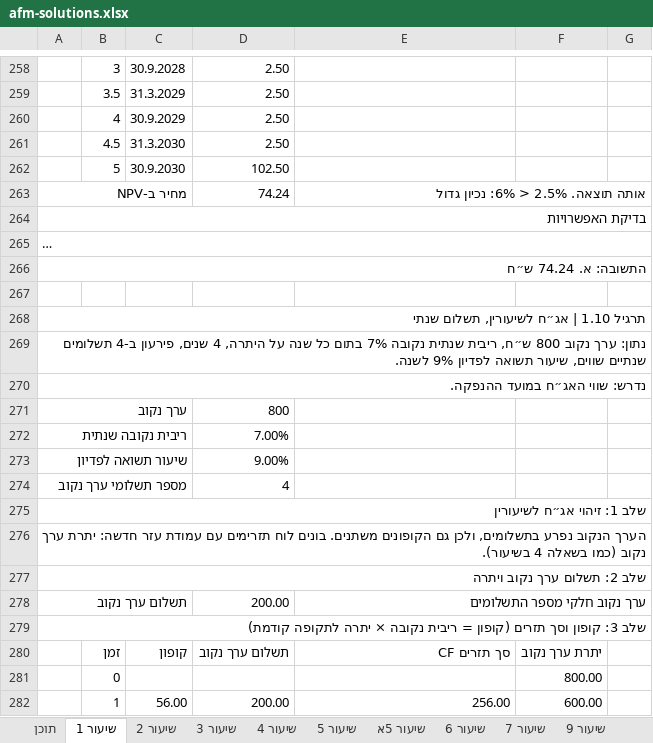
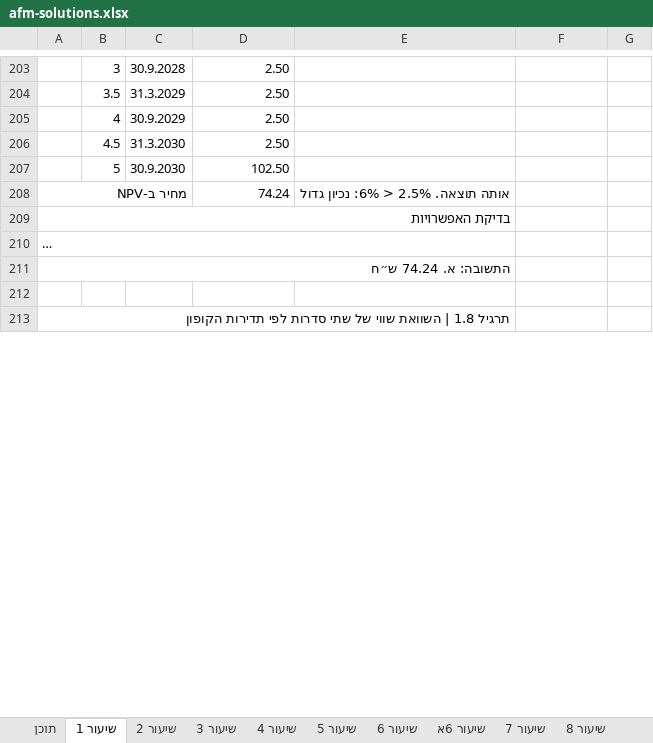
Before and after one commit to shaytsaban/advanced-finance-for-accountants, an Excel workbook: materials/afm-solutions.xlsx, sheet שיעור 1, drawn as a sheet; only a part is shown, gaps mark what is left out; long unchanged cells end in …; values as stored, in another font and other column widths than the file's, no cell formats; removed rows and columns are numbered as before the commit, all else as after; the diff covers the shown part only; the diff names each change by its address in the sheet, - before the commit and + after, or states it on an @@ line.

```diff
--- a/materials/afm-solutions.xlsx (sheet שיעור 1)
+++ b/materials/afm-solutions.xlsx (sheet שיעור 1)
-sheet tab: שיעור 9
+sheet tab: שיעור 8
-sheet tab: שיעור 5א
+sheet tab: שיעור 6א
-E263:G263 merged
-A264:G264 merged
+A209:E209 merged
-A265:G265 merged
+A210:E210 merged
-A266:G266 merged
+A211:E211 merged
-A213: תרגיל 1.10 | אג״ח לשיעורין, תשלום שנתי
+A213: תרגיל 1.8 | השוואת שווי של שתי סדרות לפי תדירות הקופון
-A268:G268 merged
+A213:E213 merged
-row 269: נתון: ערך נקוב 800 ש״ח, ריבית שנתית נקובה 7% בתום כל שנה על היתרה, 4 שנים, פירעון ב-4 תשלומים שנתיים שווים, שיעור תשואה לפדיון 9% לשנה.
-row 270: נדרש: שווי האג״ח במועד ההנפקה.
-row 271: ערך נקוב |  |  | 800
-row 272: ריבית נקובה שנתית |  |  | 7.00%
-row 273: שיעור תשואה לפדיון |  |  | 9.00%
-row 274: מספר תשלומי ערך נקוב |  |  | 4
-row 275: שלב 1: זיהוי אג״ח לשיעורין
-row 276: הערך הנקוב נפרע בתשלומים, ולכן גם הקופונים משתנים. בונים לוח תזרימים עם עמודת עזר חדשה: יתרת ערך נקוב (כמו בשאלה 4 בשיעור).
-row 277: שלב 2: תשלום ערך נקוב ויתרה
-row 278: תשלום ערך נקוב |  |  | 200.00 | ערך נקוב חלקי מספר התשלומים
-row 279: שלב 3: קופון וסך תזרים (קופון = ריבית נקובה × יתרה לתקופה קודמת)
-row 280:  | זמן | קופון | תשלום ערך נקוב | סך תזרים CF | יתרת ערך נקוב
-row 281:  | 0 |  |  |  | 800.00
-row 282:  | 1 | 56.00 | 200.00 | 256.00 | 600.00
```
Also changed, not shown: 4 added rows, 375 removed rows, 29 moved rows, 4 edited cells and merged cells elsewhere in this sheet, sheet שיעור 4, sheet שיעור 3, sheet שיעור 2, sheet שיעור 6, sheet שיעור 5, sheet שיעור 8, 2 more sheets, other sheet tabs, cell formats, formulas that keep their value, lectures/lecture-1/solutions-1.xlsx, lectures/lecture-2/solutions-2.xlsx, 31 other files.
